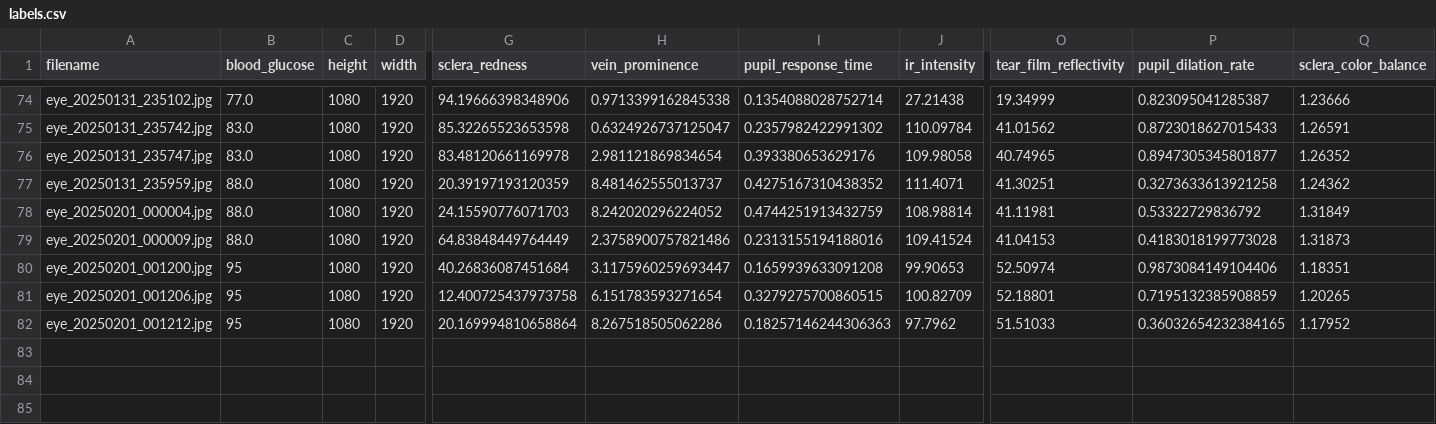
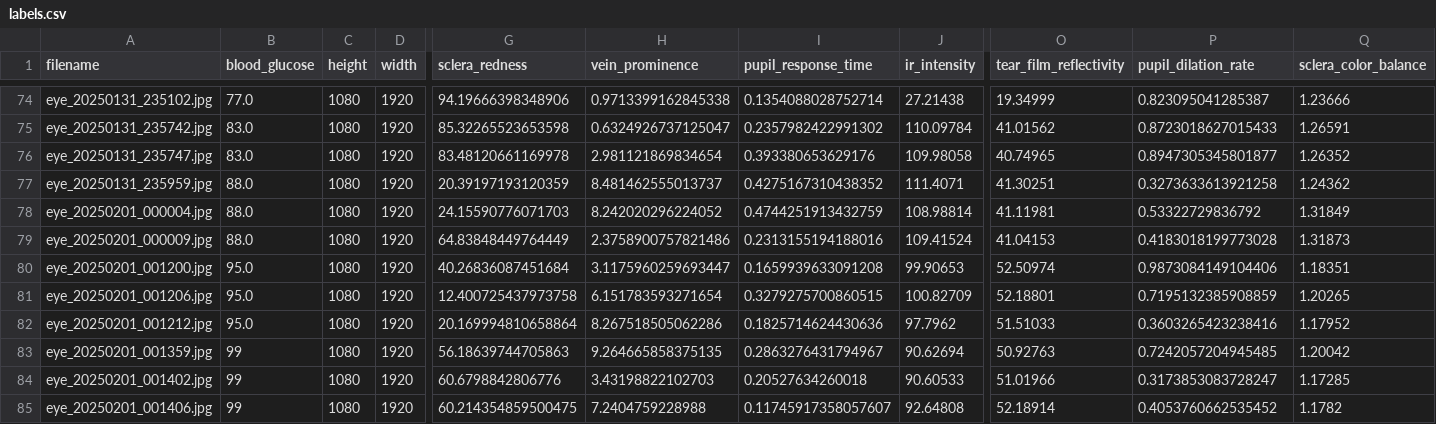
Before and after one commit to jtb21091/EyeBloodGlucose, a CSV file: eye_glucose_data/labels.csv, drawn as a sheet; only a part is shown, gaps mark what is left out; rows hold the shown columns only; the diff names each change by its address in the sheet, - before the commit and + after, or states it on an @@ line.

```diff
--- a/eye_glucose_data/labels.csv
+++ b/eye_glucose_data/labels.csv
-B80:B82 (blood_glucose): 95
+B80:B82 (blood_glucose): 95.0
-I82 (pupil_response_time): 0.18257146244306363
+I82 (pupil_response_time): 0.1825714624430636
-P82 (pupil_dilation_rate): 0.36032654232384165
+P82 (pupil_dilation_rate): 0.3603265423238416
+row 83: eye_20250201_001359.jpg | 99 | 1080 | 1920 | 56.18639744705863 | 9.264665858375135 | 0.2863276431794967 | 90.62694 | 50.92763 | 0.7242057204945485 | 1.20042
+row 84: eye_20250201_001402.jpg | 99 | 1080 | 1920 | 60.6798842806776 | 3.43198822102703 | 0.20527634260018 | 90.60533 | 51.01966 | 0.3173853083728247 | 1.17285
+row 85: eye_20250201_001406.jpg | 99 | 1080 | 1920 | 60.214354859500475 | 7.2404759228988 | 0.11745917358057607 | 92.64808 | 52.18914 | 0.4053760662535452 | 1.1782
```
Also changed, not shown: 1 other file.
